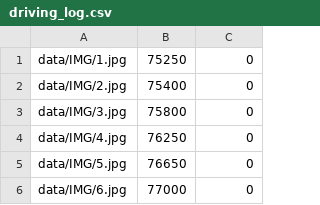
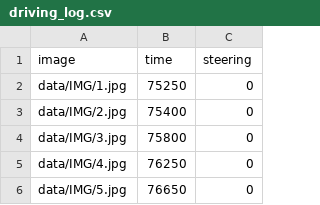
Before and after one commit to karanchawla/visual_navigation, a CSV file: data/driving_log.csv, drawn as a sheet; only a part is shown; the shorter side is filled out with more unchanged rows.

```diff
--- a/data/driving_log.csv
+++ b/data/driving_log.csv
@@ -1 +1,2 @@
+image,time,steering
 data/IMG/1.jpg,75250,0
```
Also changed, not shown: 4 other files.
